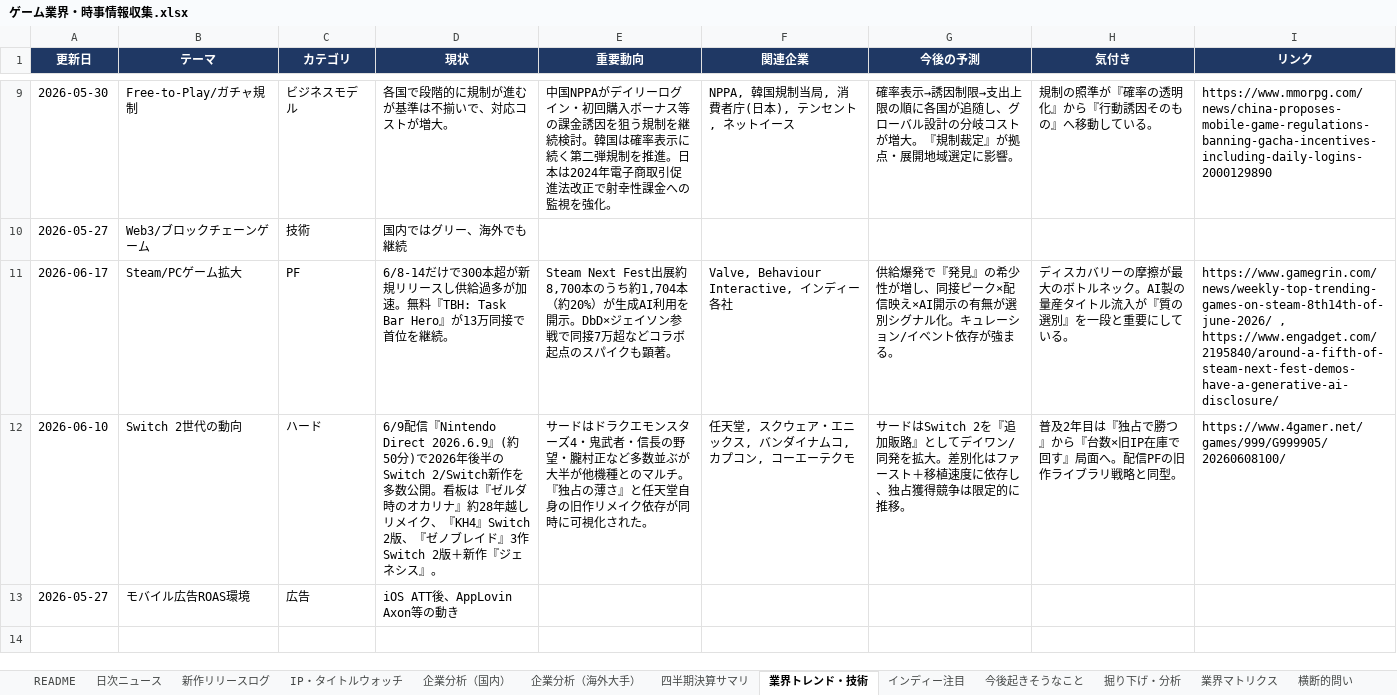
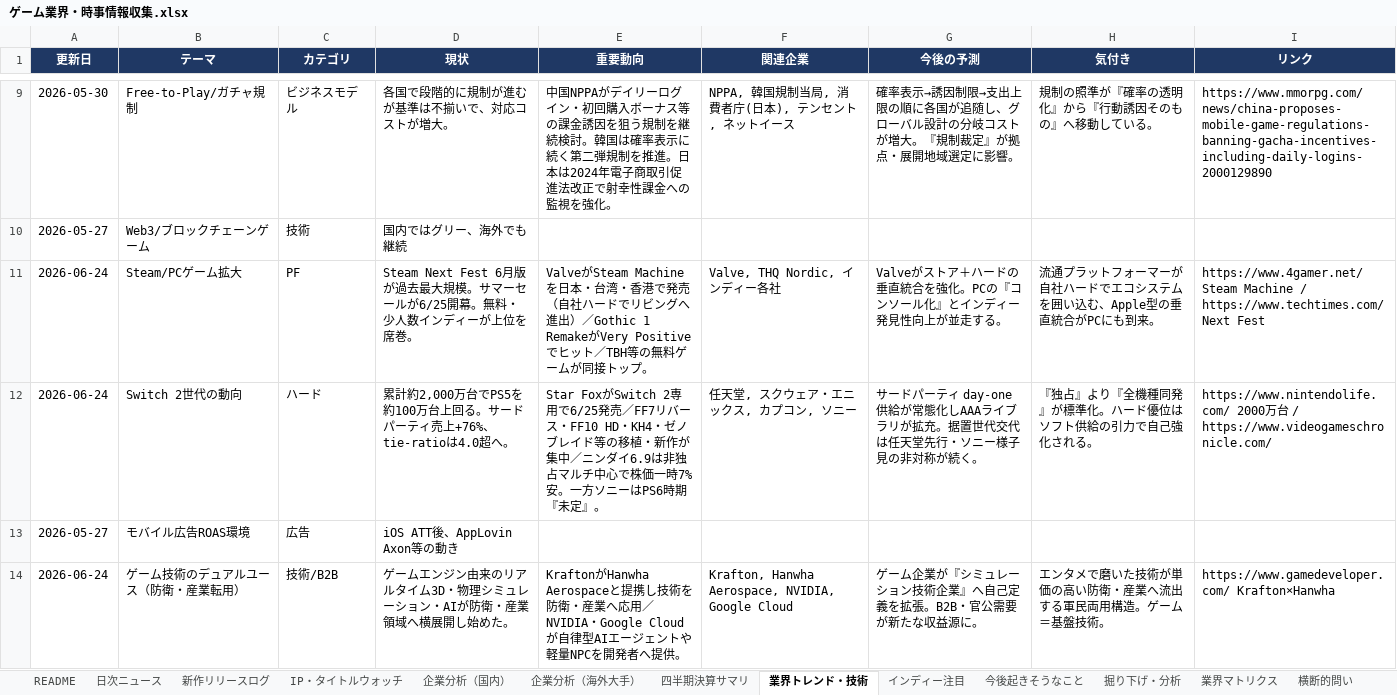
Before and after one commit to norimichitakesue2/game-industry-tracker, an Excel workbook: master/ゲーム業界・時事情報収集.xlsx, sheet 業界トレンド・技術, drawn as a sheet; only a part is shown, gaps mark what is left out; values as stored, in another font and other column widths than the file's, no borders; the diff covers the shown part only; the diff names each change by its address in the sheet, - before the commit and + after, or states it on an @@ line.

Commit message:
weekly-trends + tech update (2026-06-24 03:12)

```diff
--- a/master/ゲーム業界・時事情報収集.xlsx (sheet 業界トレンド・技術)
+++ b/master/ゲーム業界・時事情報収集.xlsx (sheet 業界トレンド・技術)
-A11 (更新日): 2026-06-17
+A11 (更新日): 2026-06-24
-D11 (現状): 6/8-14だけで300本超が新規リリースし供給過多が加速。無料『TBH: Task Bar Hero』が13万同接で首位を継続。
+D11 (現状): Steam Next Fest 6月版が過去最大規模。サマーセールが6/25開幕。無料・少人数インディーが上位を席巻。
-E11 (重要動向): Steam Next Fest出展約8,700本のうち約1,704本（約20%）が生成AI利用を開示。DbD×ジェイソン参戦で同接7万超などコラボ起点のスパイクも顕著。
+E11 (重要動向): ValveがSteam Machineを日本・台湾・香港で発売（自社ハードでリビングへ進出）／Gothic 1 RemakeがVery Positiveでヒット／TBH等の無料ゲームが同接トップ。
-F11 (関連企業): Valve, Behaviour Interactive, インディー各社
+F11 (関連企業): Valve, THQ Nordic, インディー各社
-G11 (今後の予測): 供給爆発で『発見』の希少性が増し、同接ピーク×配信映え×AI開示の有無が選別シグナル化。キュレーション/イベント依存が強まる。
+G11 (今後の予測): Valveがストア＋ハードの垂直統合を強化。PCの『コンソール化』とインディー発見性向上が並走する。
-H11 (気付き): ディスカバリーの摩擦が最大のボトルネック。AI製の量産タイトル流入が『質の選別』を一段と重要にしている。
+H11 (気付き): 流通プラットフォーマーが自社ハードでエコシステムを囲い込む、Apple型の垂直統合がPCにも到来。
-I11 (リンク): https://www.gamegrin.com/news/weekly-top-trending-games-on-steam-8th14th-of-june-2026/ , https://www.engadget.com/2195840/around-a-fifth-of-steam-next-fest-demos-have-a-generative-ai-disclosure/
+I11 (リンク): https://www.4gamer.net/ Steam Machine / https://www.techtimes.com/ Next Fest
-A12 (更新日): 2026-06-10
+A12 (更新日): 2026-06-24
-D12 (現状): 6/9配信『Nintendo Direct 2026.6.9』(約50分)で2026年後半のSwitch 2/Switch新作を多数公開。看板は『ゼルダ 時のオカリナ』約28年越しリメイク、『KH4』Switch 2版、『ゼノブレイド』3作Switch 2版＋新作『ジェネシス』。
+D12 (現状): 累計約2,000万台でPS5を約100万台上回る。サードパーティ売上+76%、tie-ratioは4.0超へ。
-E12 (重要動向): サードはドラクエモンスターズ4・鬼武者・信長の野望・朧村正など多数並ぶが大半が他機種とのマルチ。『独占の薄さ』と任天堂自身の旧作リメイク依存が同時に可視化された。
+E12 (重要動向): Star FoxがSwitch 2専用で6/25発売／FF7リバース・FF10 HD・KH4・ゼノブレイド等の移植・新作が集中／ニンダイ6.9は非独占マルチ中心で株価一時7%安。一方ソニーはPS6時期『未定』。
-F12 (関連企業): 任天堂, スクウェア・エニックス, バンダイナムコ, カプコン, コーエーテクモ
+F12 (関連企業): 任天堂, スクウェア・エニックス, カプコン, ソニー
-G12 (今後の予測): サードはSwitch 2を『追加販路』としてデイワン/同発を拡大。差別化はファースト＋移植速度に依存し、独占獲得競争は限定的に推移。
+G12 (今後の予測): サードパーティ day-one供給が常態化しAAAライブラリが拡充。据置世代交代は任天堂先行・ソニー様子見の非対称が続く。
-H12 (気付き): 普及2年目は『独占で勝つ』から『台数×旧IP在庫で回す』局面へ。配信PFの旧作ライブラリ戦略と同型。
+H12 (気付き): 『独占』より『全機種同発』が標準化。ハード優位はソフト供給の引力で自己強化される。
-I12 (リンク): https://www.4gamer.net/games/999/G999905/20260608100/
+I12 (リンク): https://www.nintendolife.com/ 2000万台 / https://www.videogameschronicle.com/
+row 14: 2026-06-24 | ゲーム技術のデュアルユース（防衛・産業転用） | 技術/B2B | ゲームエンジン由来のリアルタイム3D・物理シミュレーション・AIが防衛・産業領域へ横展開し始めた。 | KraftonがHanwha Aerospaceと提携し技術を防衛・産業へ応用／NVIDIA・Google Cloudが自律型AIエージェントや軽量NPCを開発者へ提供。 | Krafton, Hanwha Aerospace, NVIDIA, Google Cloud | ゲーム企業が『シミュレーション技術企業』へ自己定義を拡張。B2B・官公需要が新たな収益源に。 | エンタメで磨いた技術が単価の高い防衛・産業へ流出する軍民両用構造。ゲーム＝基盤技術。 | https://www.gamedeveloper.com/ Krafton×Hanwha
```
Also changed, not shown: 28 edited cells elsewhere in this sheet, sheet 掘り下げ・分析, 30 other files.
